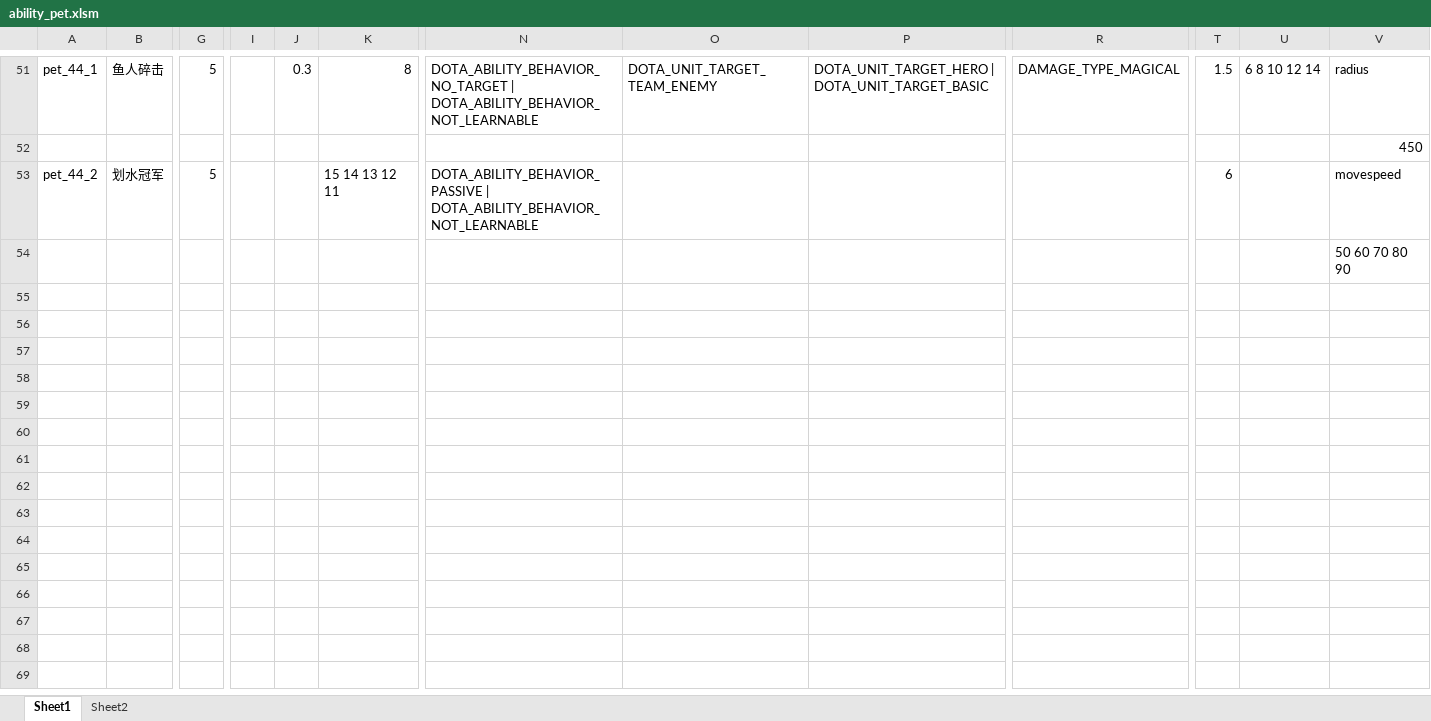
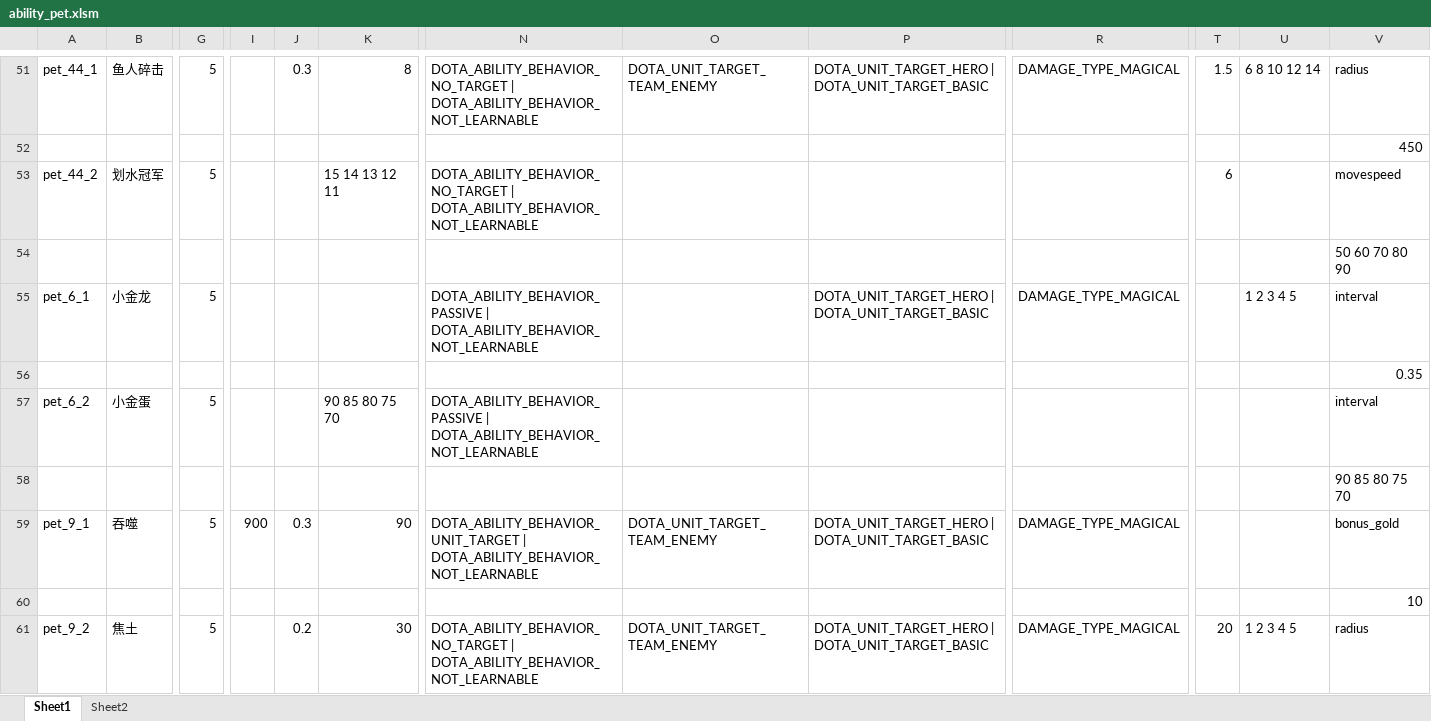
Before and after one commit to BigCiba/GuardingAthena, an Excel workbook: design/3.kv配置表/abilities/ability_pet.xlsm, sheet Sheet1, drawn as a sheet; only a part is shown, gaps mark what is left out; values as stored, in another font and other column widths than the file's, no cell formats; conditional formats not drawn; rows hold the shown columns only; the diff covers the shown part only; the diff names each change by its address in the sheet, - before the commit and + after, or states it on an @@ line.

```diff
--- a/design/3.kv配置表/abilities/ability_pet.xlsm (sheet Sheet1)
+++ b/design/3.kv配置表/abilities/ability_pet.xlsm (sheet Sheet1)
-N53: DOTA_ABILITY_BEHAVIOR_PASSIVE | DOTA_ABILITY_BEHAVIOR_NOT_LEARNABLE
+N53: DOTA_ABILITY_BEHAVIOR_NO_TARGET | DOTA_ABILITY_BEHAVIOR_NOT_LEARNABLE
+row 55: pet_6_1 | 小金龙 | 5 |  |  |  | DOTA_ABILITY_BEHAVIOR_PASSIVE | DOTA_ABILITY_BEHAVIOR_NOT_LEARNABLE |  | DOTA_UNIT_TARGET_HERO | DOTA_UNIT_TARGET_BASIC | DAMAGE_TYPE_MAGICAL |  | 1 2 3 4 5 | interval
+row 56:  |  |  |  |  |  |  |  |  |  |  |  | 0.35
+row 57: pet_6_2 | 小金蛋 | 5 |  |  | 90 85 80 75 70 | DOTA_ABILITY_BEHAVIOR_PASSIVE | DOTA_ABILITY_BEHAVIOR_NOT_LEARNABLE |  |  |  |  |  | interval
+row 58:  |  |  |  |  |  |  |  |  |  |  |  | 90 85 80 75 70
+row 59: pet_9_1 | 吞噬 | 5 | 900 | 0.3 | 90 | DOTA_ABILITY_BEHAVIOR_UNIT_TARGET | DOTA_ABILITY_BEHAVIOR_NOT_LEARNABLE | DOTA_UNIT_TARGET_TEAM_ENEMY | DOTA_UNIT_TARGET_HERO | DOTA_UNIT_TARGET_BASIC | DAMAGE_TYPE_MAGICAL |  |  | bonus_gold
+row 60:  |  |  |  |  |  |  |  |  |  |  |  | 10
+row 61: pet_9_2 | 焦土 | 5 |  | 0.2 | 30 | DOTA_ABILITY_BEHAVIOR_NO_TARGET | DOTA_ABILITY_BEHAVIOR_NOT_LEARNABLE | DOTA_UNIT_TARGET_TEAM_ENEMY | DOTA_UNIT_TARGET_HERO | DOTA_UNIT_TARGET_BASIC | DAMAGE_TYPE_MAGICAL | 20 | 1 2 3 4 5 | radius
```
Also changed, not shown: 10 added rows, 1 removed row and 13 edited cells elsewhere in this sheet, sheet Sheet2, cell formats, formulas that keep their value, design/3.kv配置表/abilities/item_drops.xlsm, design/3.kv配置表/units/npc_pet.xlsm, 52 other files.
